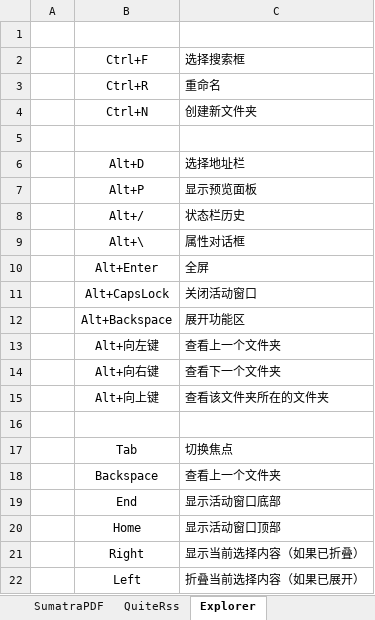
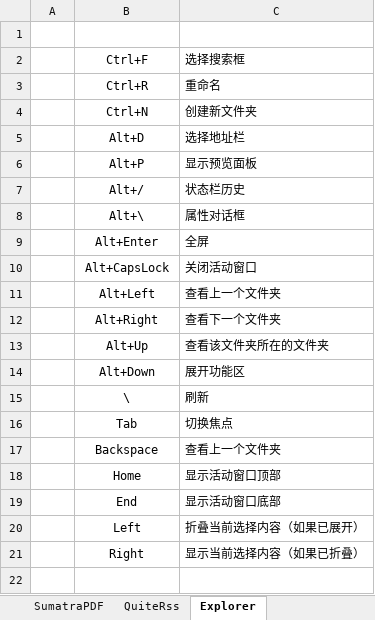
Before and after one commit to By2048/Ahk, an Excel workbook: Doc/Hotkey.xlsx, sheet Explorer, drawn as a sheet; values as stored, in another font and other column widths than the file's, no borders; removed rows and columns are numbered as before the commit, all else as after; the diff names each change by its address in the sheet, - before the commit and + after, or states it on an @@ line.

```diff
--- a/Doc/Hotkey.xlsx (sheet Explorer)
+++ b/Doc/Hotkey.xlsx (sheet Explorer)
-row 5: (empty)
-row 12:  | Alt+Backspace | 展开功能区
-B11: Alt+向左键
+B11: Alt+Left
-B12: Alt+向右键
+B12: Alt+Right
-B13: Alt+向上键
+B13: Alt+Up
-row 14: (empty)
+row 14:  | Alt+Down | 展开功能区
+row 15:  | \ | 刷新
@@ row 20 moved to row 18: Home @@
@@ row 22 moved to row 20: Left @@
```
Also changed, not shown: 1 other file.
